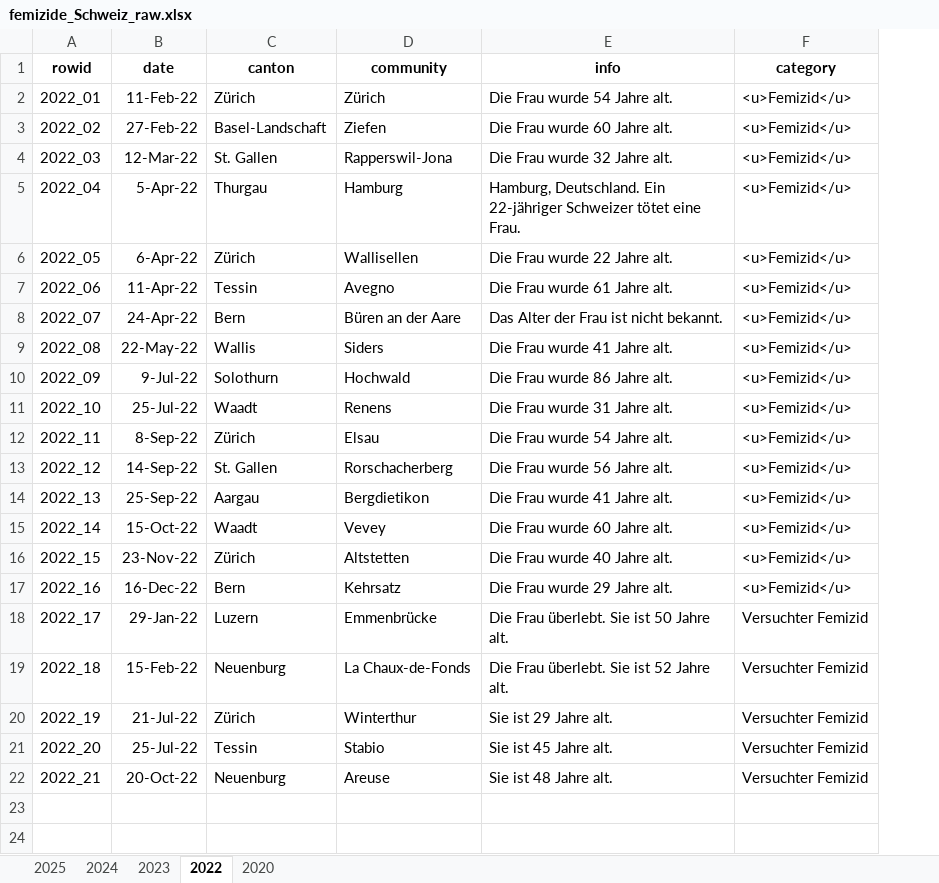
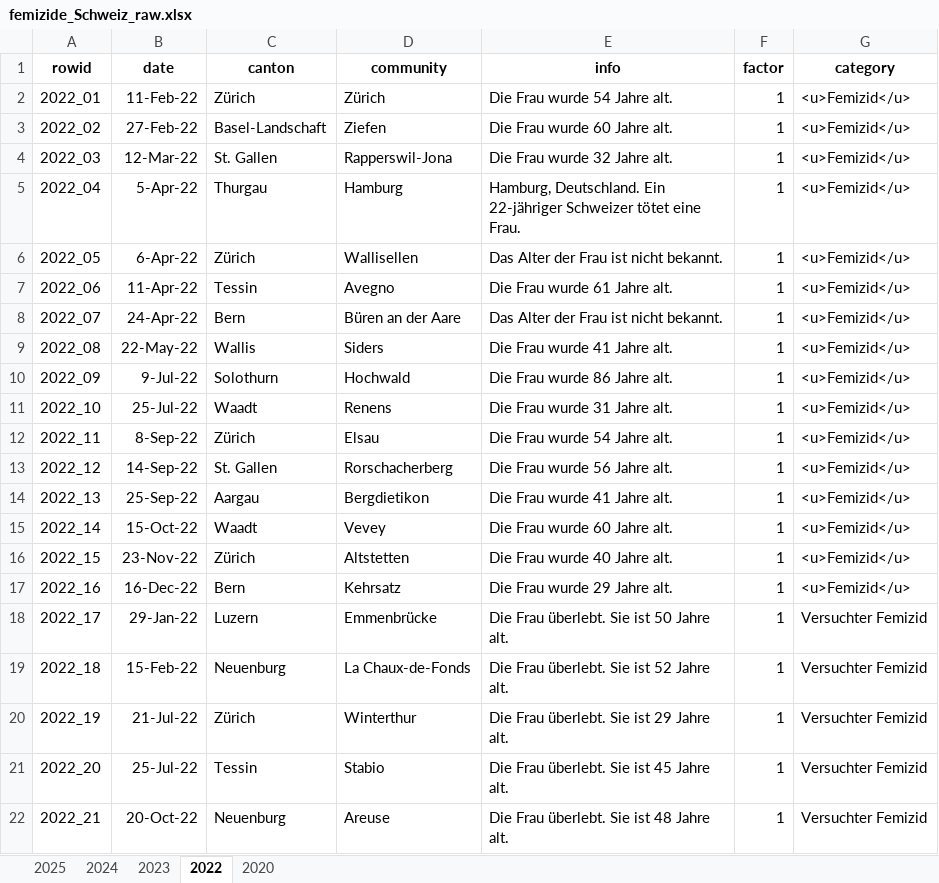
Before and after one commit to LucaKeiser/Femizide_Schweiz, an Excel workbook: 01_Data/Femizide/femizide_Schweiz_raw.xlsx, sheet 2022, drawn as a sheet; values as stored, in another font and other column widths than the file's, no borders; the diff names each change by its address in the sheet, - before the commit and + after, or states it on an @@ line.

```diff
--- a/01_Data/Femizide/femizide_Schweiz_raw.xlsx (sheet 2022)
+++ b/01_Data/Femizide/femizide_Schweiz_raw.xlsx (sheet 2022)
+column F (factor), rows 2-22: all 1
-E6 (info): Die Frau wurde 22 Jahre alt.
+E6 (info): Das Alter der Frau ist nicht bekannt.
-E20 (info): Sie ist 29 Jahre alt.
+E20 (info): Die Frau überlebt. Sie ist 29 Jahre alt.
-E21 (info): Sie ist 45 Jahre alt.
+E21 (info): Die Frau überlebt. Sie ist 45 Jahre alt.
-E22 (info): Sie ist 48 Jahre alt.
+E22 (info): Die Frau überlebt. Sie ist 48 Jahre alt.
```
Also changed, not shown: sheet 2024, sheet 2020, sheet 2023, sheet 2025, 8 other files.
